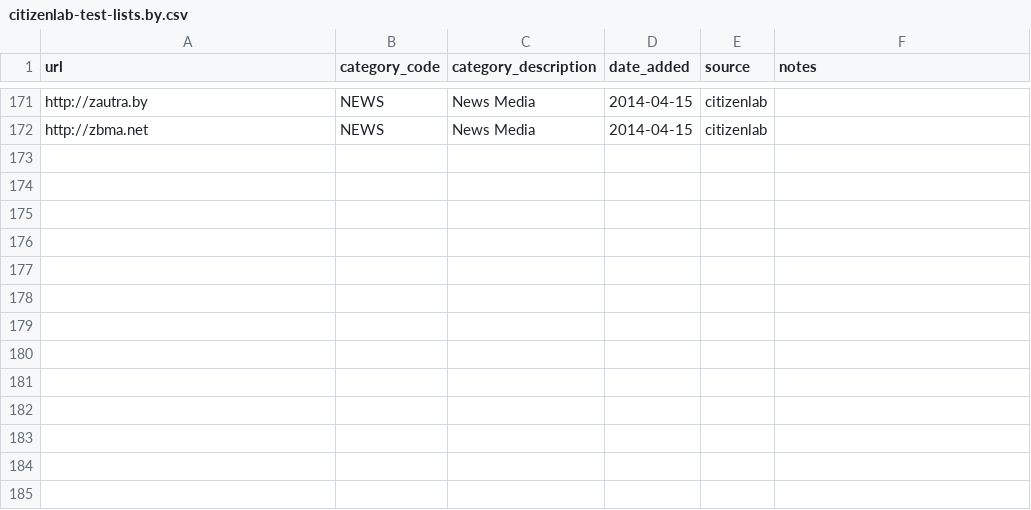
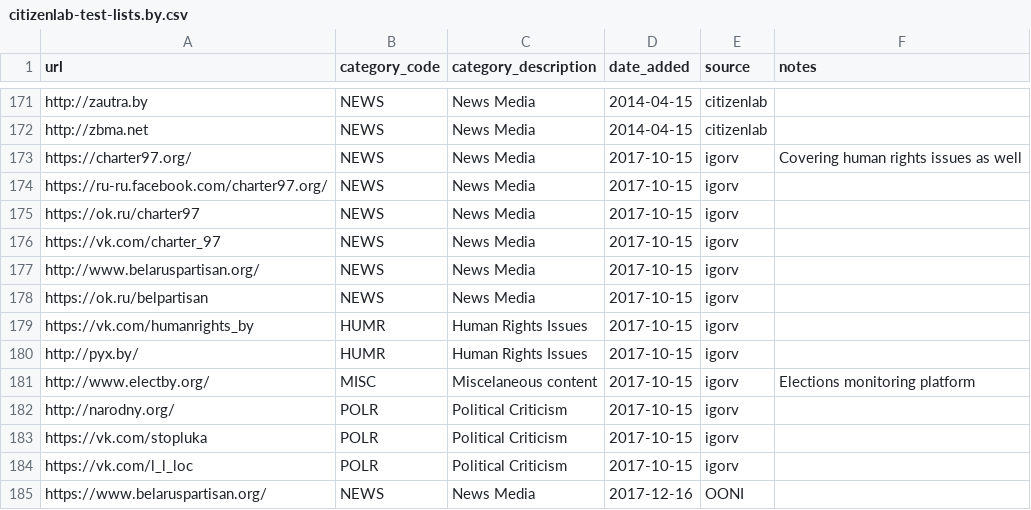
Before and after one commit to OpenObservatory/ooni-resources, a CSV file: assets/citizenlab-test-lists.by.csv, drawn as a sheet; only a part is shown, gaps mark what is left out; the diff names each change by its address in the sheet, - before the commit and + after, or states it on an @@ line.

```diff
--- a/assets/citizenlab-test-lists.by.csv
+++ b/assets/citizenlab-test-lists.by.csv
+row 173: https://charter97.org/ | NEWS | News Media | 2017-10-15 | igorv | Covering human rights issues as well
+row 174: https://ru-ru.facebook.com/charter97.org/ | NEWS | News Media | 2017-10-15 | igorv
+row 175: https://ok.ru/charter97 | NEWS | News Media | 2017-10-15 | igorv
+row 176: https://vk.com/charter_97 | NEWS | News Media | 2017-10-15 | igorv
+row 177: http://www.belaruspartisan.org/ | NEWS | News Media | 2017-10-15 | igorv
+row 178: https://ok.ru/belpartisan | NEWS | News Media | 2017-10-15 | igorv
+row 179: https://vk.com/humanrights_by | HUMR | Human Rights Issues | 2017-10-15 | igorv
+row 180: http://pyx.by/ | HUMR | Human Rights Issues | 2017-10-15 | igorv
+row 181: http://www.electby.org/ | MISC | Miscelaneous content | 2017-10-15 | igorv | Elections monitoring platform
+row 182: http://narodny.org/ | POLR | Political Criticism | 2017-10-15 | igorv
+row 183: https://vk.com/stopluka | POLR | Political Criticism | 2017-10-15 | igorv
+row 184: https://vk.com/l_l_loc | POLR | Political Criticism | 2017-10-15 | igorv
+row 185: https://www.belaruspartisan.org/ | NEWS | News Media | 2017-12-16 | OONI
```
Also changed, not shown: assets/citizenlab-test-lists.ae.csv, assets/citizenlab-test-lists.in.csv, 20 other files.
